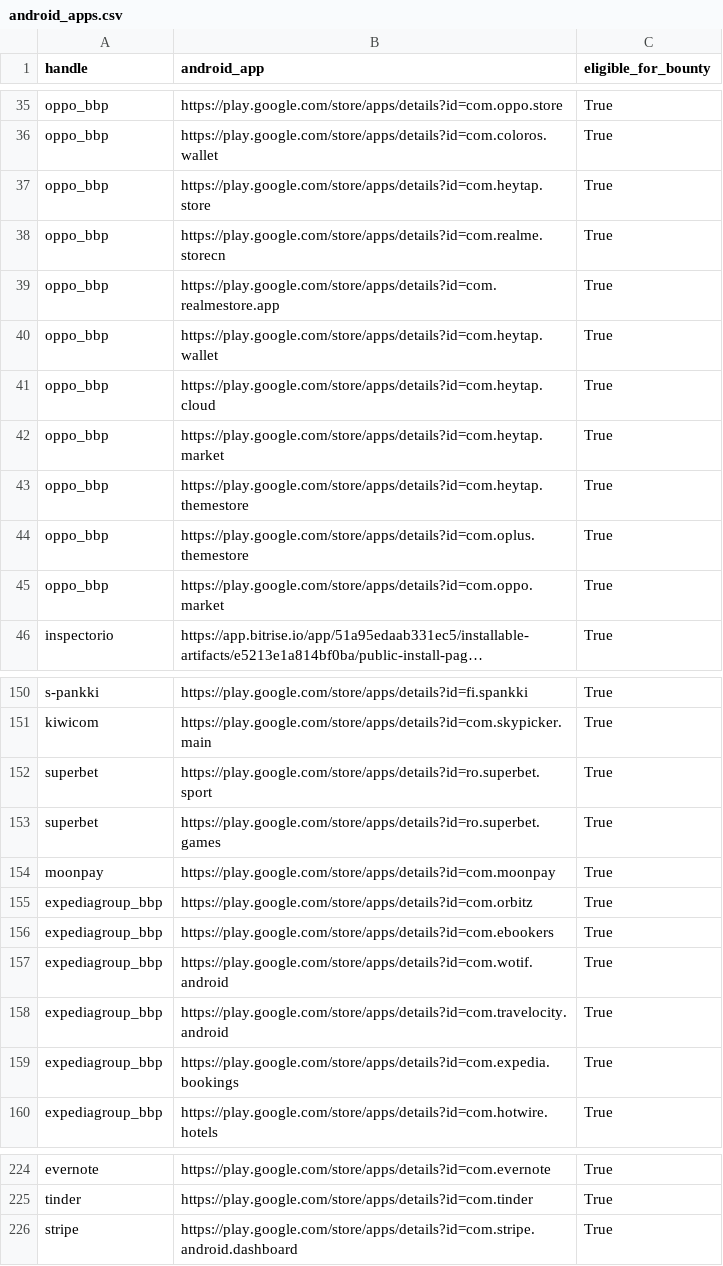
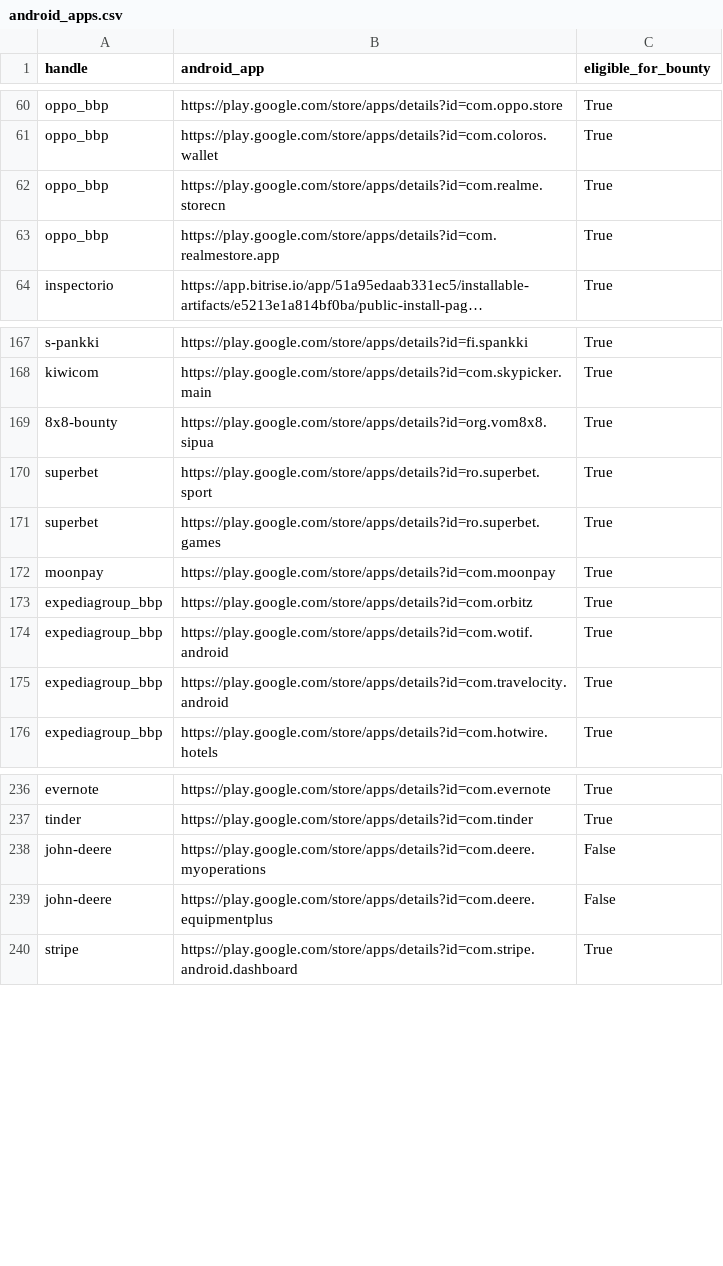
Before and after one commit to SecShiv/h1androidapp_scope, a CSV file: android_apps.csv, drawn as a sheet; only a part is shown, gaps mark what is left out; long unchanged cells end in …; removed rows and columns are numbered as before the commit, all else as after; the diff covers the shown part only; the diff names each change by its address in the sheet, - before the commit and + after, or states it on an @@ line.

```diff
--- a/android_apps.csv
+++ b/android_apps.csv
@@ row 37 moved to row 52: oppo_bbp @@
@@ row 40 moved to row 49: oppo_bbp @@
-row 41: oppo_bbp | https://play.google.com/store/apps/details?id=com.heytap.cloud | True
-row 42: oppo_bbp | https://play.google.com/store/apps/details?id=com.heytap.market | True
-row 43: oppo_bbp | https://play.google.com/store/apps/details?id=com.heytap.themestore | True
-row 44: oppo_bbp | https://play.google.com/store/apps/details?id=com.oplus.themestore | True
-row 45: oppo_bbp | https://play.google.com/store/apps/details?id=com.oppo.market | True
+row 169: 8x8-bounty | https://play.google.com/store/apps/details?id=org.vom8x8.sipua | True
-row 156: expediagroup_bbp | https://play.google.com/store/apps/details?id=com.ebookers | True
-row 159: expediagroup_bbp | https://play.google.com/store/apps/details?id=com.expedia.bookings | True
+row 238: john-deere | https://play.google.com/store/apps/details?id=com.deere.myoperations | False
+row 239: john-deere | https://play.google.com/store/apps/details?id=com.deere.equipmentplus | False
```
Also changed, not shown: 26 added rows, 8 removed rows and 33 moved rows elsewhere in this file, 3 other files.
